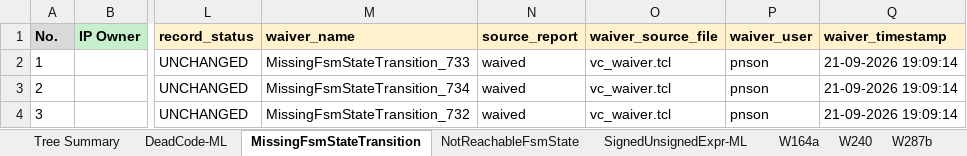
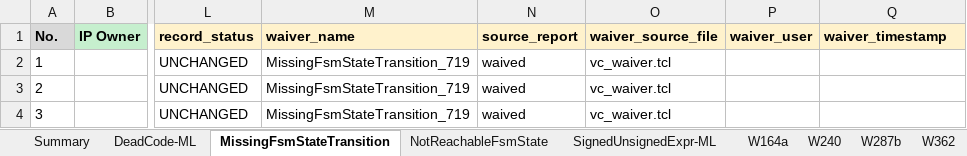
Before and after one commit to phamngocson1408/Sanity_Review_Process, an Excel workbook: LINT/outputs/lint_review.xlsx, sheet MissingFsmStateTransition, drawn as a sheet; only a part is shown, gaps mark what is left out; values as stored, in another font and other column widths than the file's, no borders; the diff names each change by its address in the sheet, - before the commit and + after, or states it on an @@ line.

Commit message:
Color severity tabs and improve LINT summary

```diff
--- a/LINT/outputs/lint_review.xlsx (sheet MissingFsmStateTransition)
+++ b/LINT/outputs/lint_review.xlsx (sheet MissingFsmStateTransition)
-sheet tab: Tree Summary
+sheet tab: Summary
-M2 (waiver_name): MissingFsmStateTransition_733
+M2 (waiver_name): MissingFsmStateTransition_719
-P2:P4 (waiver_user): pnson
+P2:P4 (waiver_user): (empty)
-Q2:Q4 (waiver_timestamp): 21-09-2026 19:09:14
+Q2:Q4 (waiver_timestamp): (empty)
-M3 (waiver_name): MissingFsmStateTransition_734
+M3 (waiver_name): MissingFsmStateTransition_719
-M4 (waiver_name): MissingFsmStateTransition_732
+M4 (waiver_name): MissingFsmStateTransition_719
```
Also changed, not shown: sheet W528, sheet W164a, sheet W287b, sheet DeadCode-ML, sheet W240, sheet SignedUnsignedExpr-ML, 5 more sheets, 7 other files.
